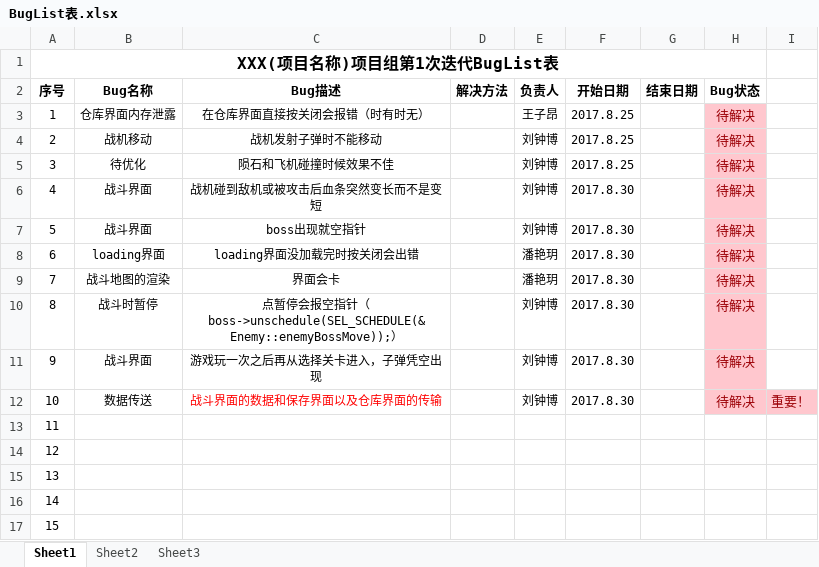
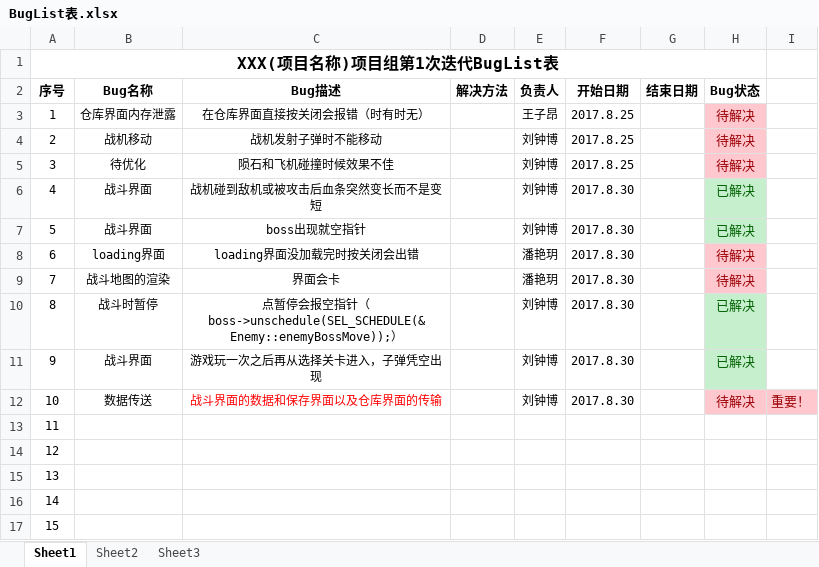
Before and after one commit to YINNNER/PlaneGame, an Excel workbook: files/BugList表.xlsx, sheet Sheet1, drawn as a sheet; only a part is shown; values as stored, in another font and other column widths than the file's, no borders; the diff names each change by its address in the sheet, - before the commit and + after, or states it on an @@ line.

Commit message:
buglist

```diff
--- a/files/BugList表.xlsx (sheet Sheet1)
+++ b/files/BugList表.xlsx (sheet Sheet1)
-H6:H7 (Bug状态): 待解决
+H6:H7 (Bug状态): 已解决
@@ H6:H7 fill: #FFC7CE → #C6EFCE, text colour: #9C0006 → #006100 @@
-H10:H11 (Bug状态): 待解决
+H10:H11 (Bug状态): 已解决
@@ H10:H11 fill: #FFC7CE → #C6EFCE, text colour: #9C0006 → #006100 @@
```
